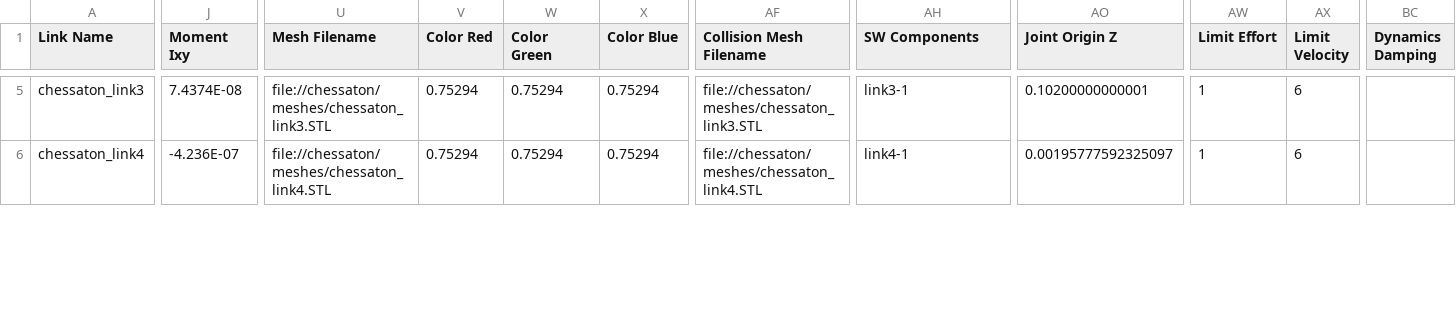
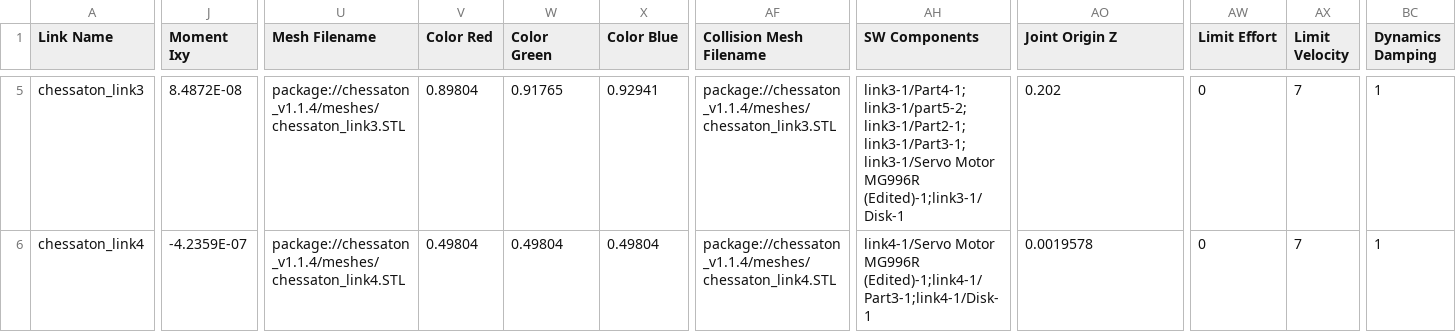
Before and after one commit to Babak-SSH/chessaton, a CSV file: chessaton_description/urdf/chessaton.csv, drawn as a sheet; only a part is shown, gaps mark what is left out; the diff covers the shown part only; the diff names each change by its address in the sheet, - before the commit and + after, or states it on an @@ line.

Commit message:
Modify: changed the robot model (extended link 1 & 2)

```diff
--- a/chessaton_description/urdf/chessaton.csv
+++ b/chessaton_description/urdf/chessaton.csv
-J5 (Moment Ixy): 7.4374E-08
+J5 (Moment Ixy): 8.4872E-08
-U5 (Mesh Filename): file://chessaton/meshes/chessaton_link3.STL
+U5 (Mesh Filename): package://chessaton_v1.1.4/meshes/chessaton_link3.STL
-V5 (Color Red): 0.75294
+V5 (Color Red): 0.89804
-W5 (Color Green): 0.75294
+W5 (Color Green): 0.91765
-X5 (Color Blue): 0.75294
+X5 (Color Blue): 0.92941
-AF5 (Collision Mesh Filename): file://chessaton/meshes/chessaton_link3.STL
+AF5 (Collision Mesh Filename): package://chessaton_v1.1.4/meshes/chessaton_link3.STL
-AH5 (SW Components): link3-1
+AH5 (SW Components): link3-1/Part4-1;link3-1/part5-2;link3-1/Part2-1;link3-1/Part3-1;link3-1/Servo Motor MG996R (Edited)-1;link3-1/Disk-1
-AO5 (Joint Origin Z): 0.10200000000001
+AO5 (Joint Origin Z): 0.202
-AW5:AW6 (Limit Effort): 1
+AW5:AW6 (Limit Effort): 0
-AX5:AX6 (Limit Velocity): 6
+AX5:AX6 (Limit Velocity): 7
-BC5:BC6 (Dynamics Damping): (empty)
+BC5:BC6 (Dynamics Damping): 1
-J6 (Moment Ixy): -4.236E-07
+J6 (Moment Ixy): -4.2359E-07
-U6 (Mesh Filename): file://chessaton/meshes/chessaton_link4.STL
+U6 (Mesh Filename): package://chessaton_v1.1.4/meshes/chessaton_link4.STL
-V6 (Color Red): 0.75294
+V6 (Color Red): 0.49804
-W6 (Color Green): 0.75294
+W6 (Color Green): 0.49804
-X6 (Color Blue): 0.75294
+X6 (Color Blue): 0.49804
-AF6 (Collision Mesh Filename): file://chessaton/meshes/chessaton_link4.STL
+AF6 (Collision Mesh Filename): package://chessaton_v1.1.4/meshes/chessaton_link4.STL
-AH6 (SW Components): link4-1
+AH6 (SW Components): link4-1/Servo Motor MG996R (Edited)-1;link4-1/Part3-1;link4-1/Disk-1
-AO6 (Joint Origin Z): 0.00195777592325097
+AO6 (Joint Origin Z): 0.0019578
```
Also changed, not shown: 96 edited cells elsewhere in this file, 13 other files.
